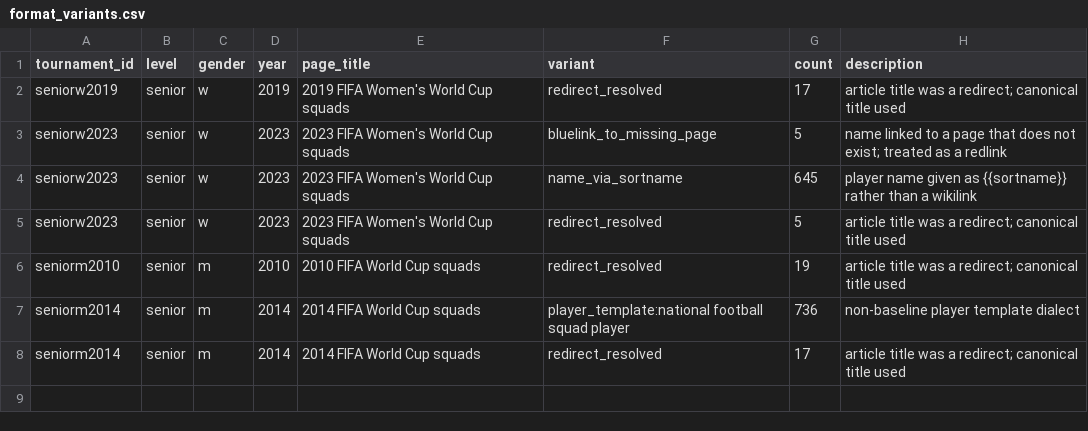
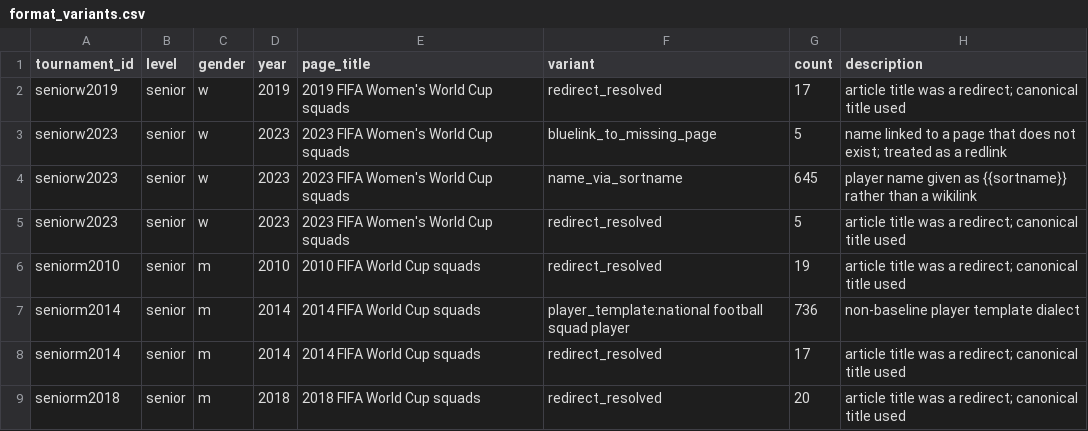
Before and after one commit to sbahamon/seniors-world-cup-comparison, a CSV file: data/format_variants.csv, drawn as a sheet.

```diff
--- a/data/format_variants.csv
+++ b/data/format_variants.csv
@@ -8 +8,2 @@ seniorm2014,senior,m,2014,2014 FIFA World Cup squads,player_template:national fo
 seniorm2014,senior,m,2014,2014 FIFA World Cup squads,redirect_resolved,17,article title was a redirect; canonical title used
+seniorm2018,senior,m,2018,2018 FIFA World Cup squads,redirect_resolved,20,article title was a redirect; canonical title used
```
Also changed, not shown: 1 other file.
